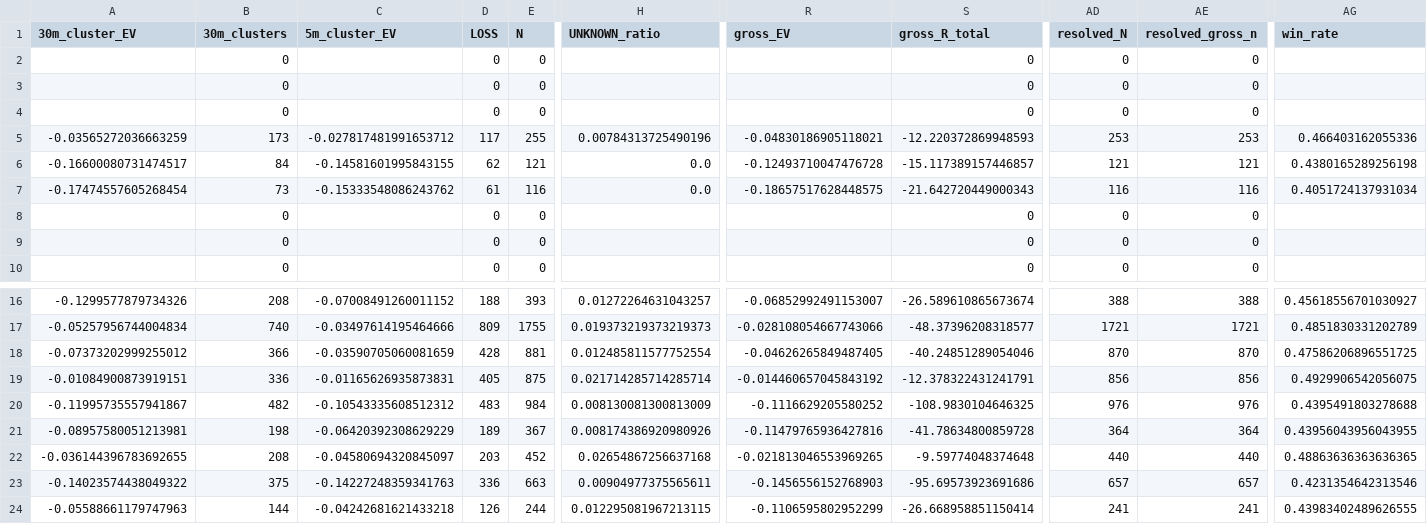
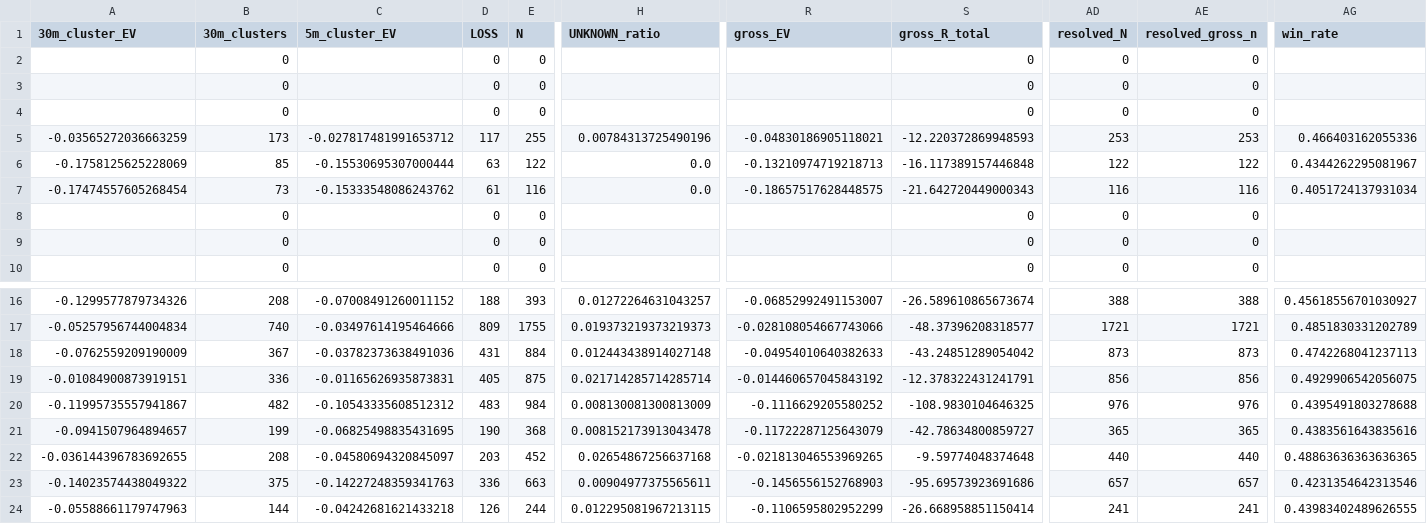
Before and after one commit to Sho-Sho122/mexc-monitor, a CSV file: 511_data/forward/511_report.csv, drawn as a sheet; only a part is shown, gaps mark what is left out; the diff covers the shown part only; the diff names each change by its address in the sheet, - before the commit and + after, or states it on an @@ line.

```diff
--- a/511_data/forward/511_report.csv
+++ b/511_data/forward/511_report.csv
-A6 (30m_cluster_EV): -0.16600080731474517
+A6 (30m_cluster_EV): -0.1758125625228069
-B6 (30m_clusters): 84
+B6 (30m_clusters): 85
-C6 (5m_cluster_EV): -0.14581601995843155
+C6 (5m_cluster_EV): -0.15530695307000444
-D6 (LOSS): 62
+D6 (LOSS): 63
-E6 (N): 121
+E6 (N): 122
-R6 (gross_EV): -0.12493710047476728
+R6 (gross_EV): -0.13210974719218713
-S6 (gross_R_total): -15.117389157446857
+S6 (gross_R_total): -16.117389157446848
-AD6 (resolved_N): 121
+AD6 (resolved_N): 122
-AE6 (resolved_gross_n): 121
+AE6 (resolved_gross_n): 122
-AG6 (win_rate): 0.4380165289256198
+AG6 (win_rate): 0.4344262295081967
-A18 (30m_cluster_EV): -0.07373202999255012
+A18 (30m_cluster_EV): -0.0762559209190009
-B18 (30m_clusters): 366
+B18 (30m_clusters): 367
-C18 (5m_cluster_EV): -0.03590705060081659
+C18 (5m_cluster_EV): -0.03782373638491036
-D18 (LOSS): 428
+D18 (LOSS): 431
-E18 (N): 881
+E18 (N): 884
-H18 (UNKNOWN_ratio): 0.012485811577752554
+H18 (UNKNOWN_ratio): 0.012443438914027148
-R18 (gross_EV): -0.04626265849487405
+R18 (gross_EV): -0.04954010640382633
-S18 (gross_R_total): -40.24851289054046
+S18 (gross_R_total): -43.24851289054042
-AD18 (resolved_N): 870
+AD18 (resolved_N): 873
-AE18 (resolved_gross_n): 870
+AE18 (resolved_gross_n): 873
-AG18 (win_rate): 0.47586206896551725
+AG18 (win_rate): 0.4742268041237113
-A21 (30m_cluster_EV): -0.08957580051213981
+A21 (30m_cluster_EV): -0.0941507964894657
-B21 (30m_clusters): 198
+B21 (30m_clusters): 199
-C21 (5m_cluster_EV): -0.06420392308629229
+C21 (5m_cluster_EV): -0.06825498835431695
-D21 (LOSS): 189
+D21 (LOSS): 190
-E21 (N): 367
+E21 (N): 368
-H21 (UNKNOWN_ratio): 0.008174386920980926
+H21 (UNKNOWN_ratio): 0.008152173913043478
-R21 (gross_EV): -0.11479765936427816
+R21 (gross_EV): -0.11722287125643079
-S21 (gross_R_total): -41.78634800859728
+S21 (gross_R_total): -42.78634800859727
-AD21 (resolved_N): 364
+AD21 (resolved_N): 365
-AE21 (resolved_gross_n): 364
+AE21 (resolved_gross_n): 365
-AG21 (win_rate): 0.43956043956043955
+AG21 (win_rate): 0.4383561643835616
```
Also changed, not shown: 38 edited cells elsewhere in this file, 6 other files.
